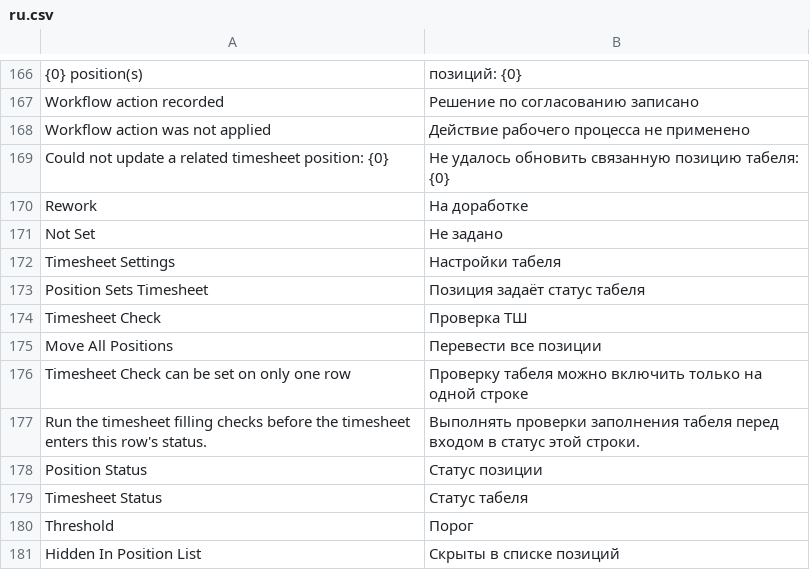
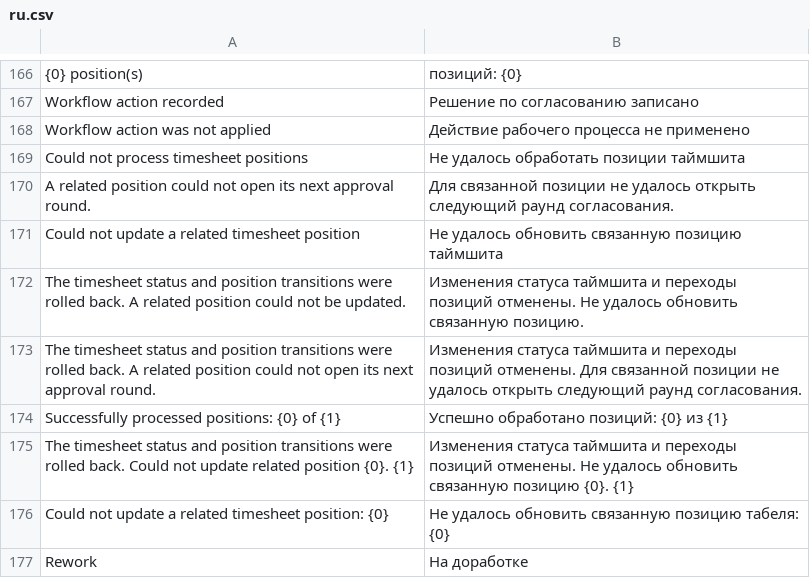
Before and after one commit to Dinext-pro/dinext-timesheets, a CSV file: dinext_timesheets/translations/ru.csv, drawn as a sheet; only a part is shown, gaps mark what is left out; the shorter side is filled out with more unchanged rows; the diff names each change by its address in the sheet, - before the commit and + after, or states it on an @@ line.

Commit message:
Report missing approvers in Timesheet position batches

```diff
--- a/dinext_timesheets/translations/ru.csv
+++ b/dinext_timesheets/translations/ru.csv
+row 169: Could not process timesheet positions | Не удалось обработать позиции таймшита
+row 170: A related position could not open its next approval round. | Для связанной позиции не удалось открыть следующий раунд согласования.
+row 171: Could not update a related timesheet position | Не удалось обновить связанную позицию таймшита
+row 172: The timesheet status and position transitions were rolled back. A related position could not be updated. | Изменения статуса таймшита и переходы позиций отменены. Не удалось обновить связанную позицию.
+row 173: The timesheet status and position transitions were rolled back. A related position could not open its next approval round. | Изменения статуса таймшита и переходы позиций отменены. Для связанной позиции не удалось открыть следующий раунд согласования.
+row 174: Successfully processed positions: {0} of {1} | Успешно обработано позиций: {0} из {1}
+row 175: The timesheet status and position transitions were rolled back. Could not update related position {0}. {1} | Изменения статуса таймшита и переходы позиций отменены. Не удалось обновить связанную позицию {0}. {1}
```
Also changed, not shown: 5 other files.
